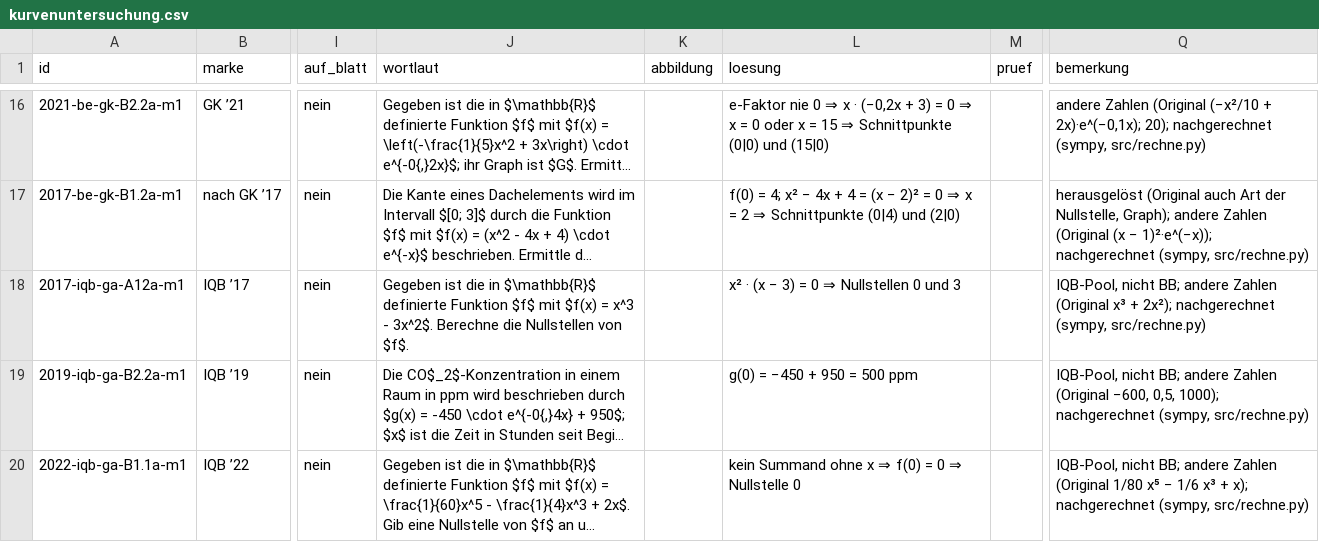
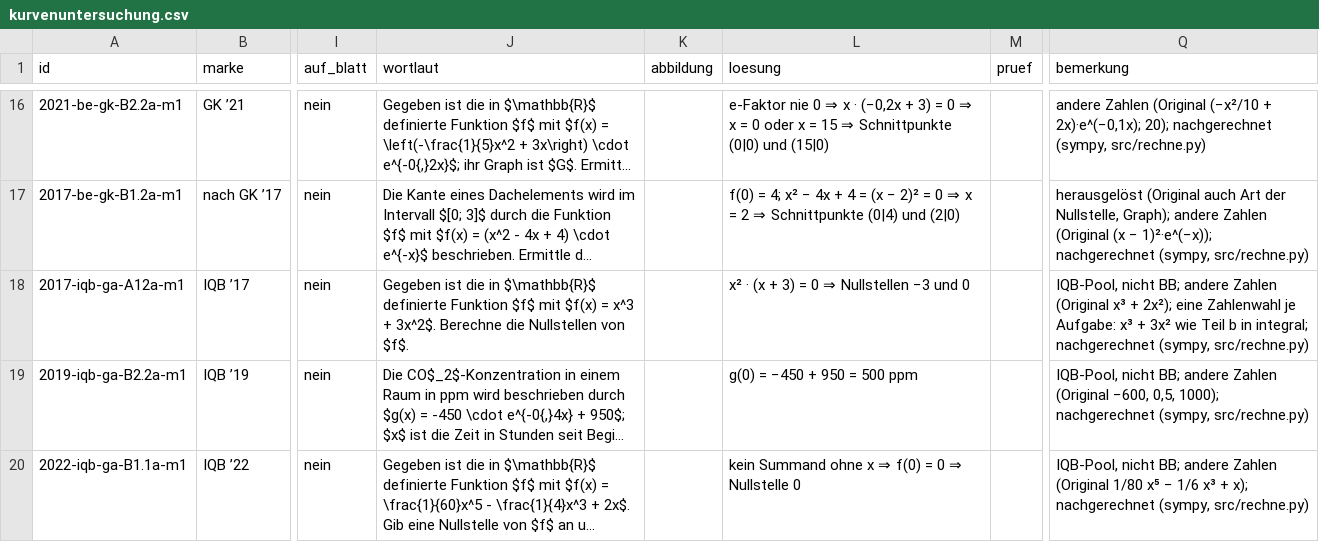
Before and after one commit to hz-0801/mathe-nachhilfe, a CSV file: abitur/mehr-abi-gk/kurvenuntersuchung.csv, drawn as a sheet; only a part is shown, gaps mark what is left out; long unchanged cells end in …; the diff covers the shown part only; the diff names each change by its address in the sheet, - before the commit and + after, or states it on an @@ line.

```diff
--- a/abitur/mehr-abi-gk/kurvenuntersuchung.csv
+++ b/abitur/mehr-abi-gk/kurvenuntersuchung.csv
-J18 (wortlaut): …= x^3 - 3x^2$. Berechne…
+J18 (wortlaut): …= x^3 + 3x^2$. Berechne…
-L18 (loesung): x² · (x − 3) = 0 ⇒ Nullstellen 0 und 3
+L18 (loesung): x² · (x + 3) = 0 ⇒ Nullstellen −3 und 0
-Q18 (bemerkung): …+ 2x²); nachgerechnet (sympy,…
+Q18 (bemerkung): …+ 2x²); eine Zahlenwahl je Aufgabe: x³ + 3x² wie Teil b in integral; nachgerechnet (sympy,…
```
Also changed, not shown: 9 edited cells elsewhere in this file, abitur/mehr-abi-gk/integral.csv.
